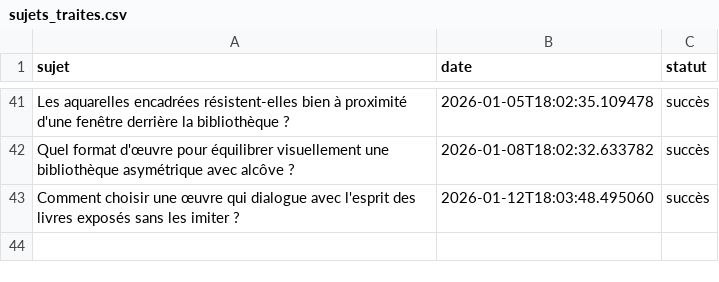
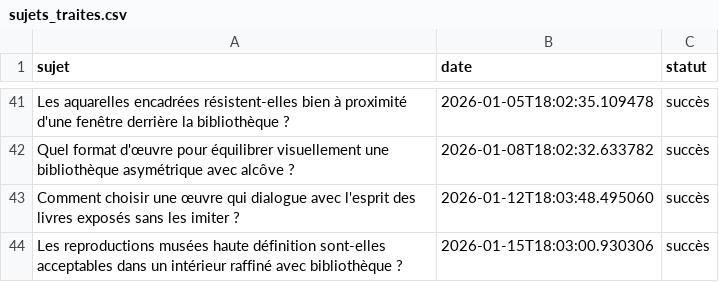
Before and after one commit to Metalosmose21/Biblioth-que-2, a CSV file: sujets_traites.csv, drawn as a sheet; only a part is shown, gaps mark what is left out; the diff names each change by its address in the sheet, - before the commit and + after, or states it on an @@ line.

```diff
--- a/sujets_traites.csv
+++ b/sujets_traites.csv
+row 44: Les reproductions musées haute définition sont-elles acceptables dans un intérieur raffiné avec bibliothèque ? | 2026-01-15T18:03:00.930306 | succès
```
Also changed, not shown: sujets.csv.
